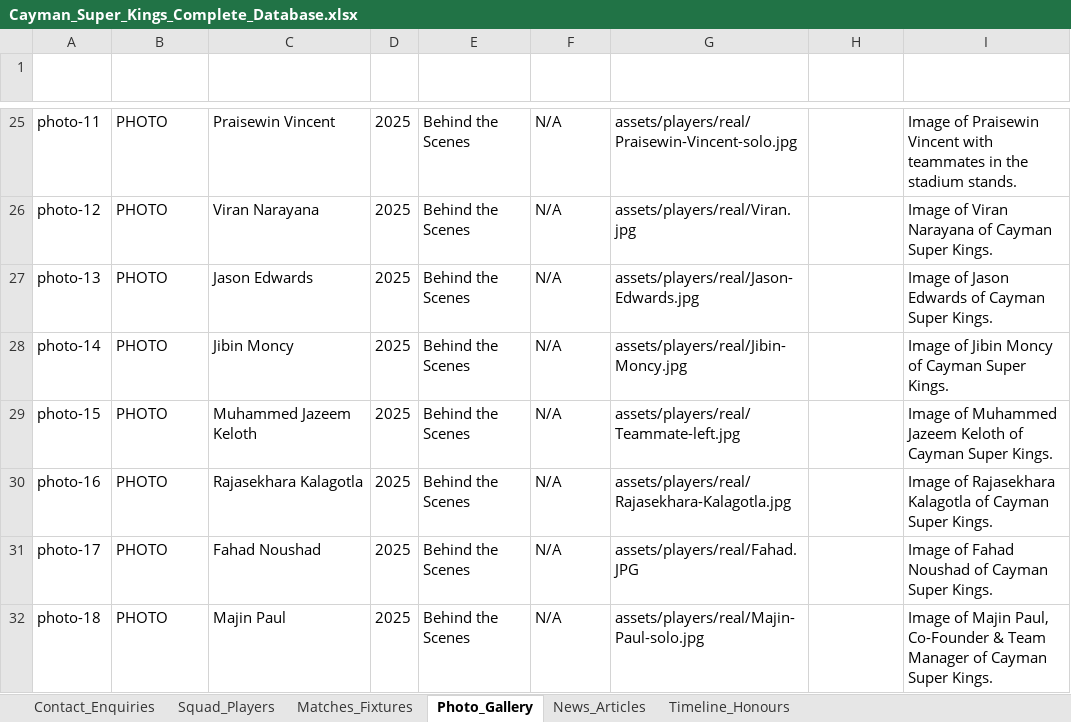
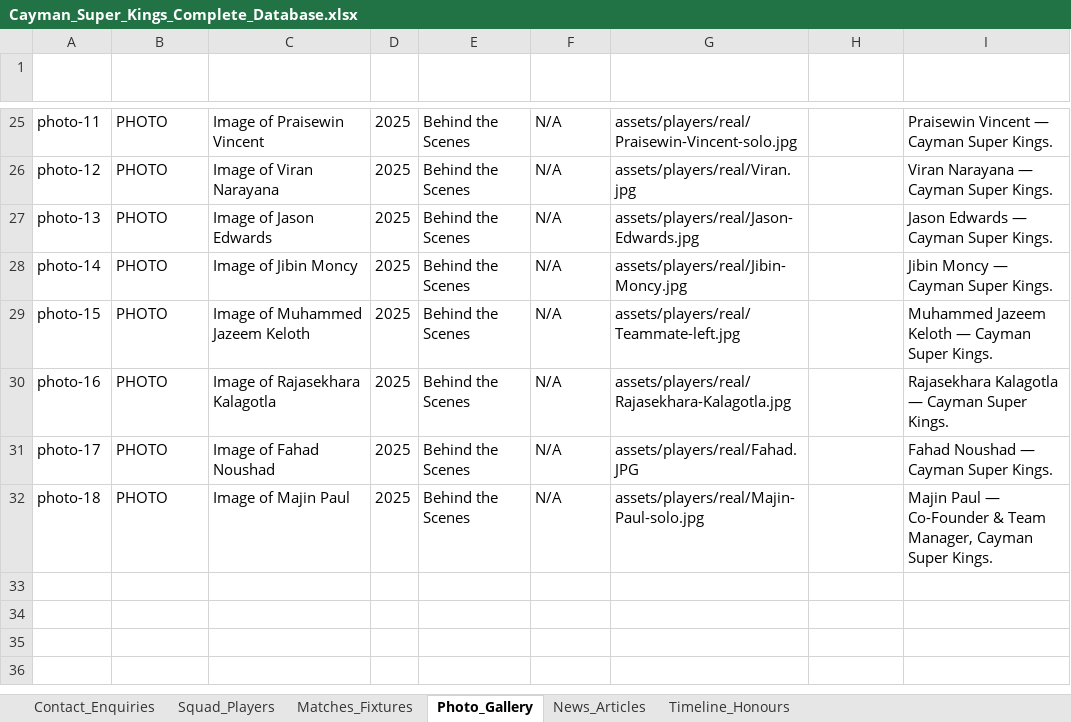
Before and after one commit to Sahitya0805/CAYMAN, an Excel workbook: exports/Cayman_Super_Kings_Complete_Database.xlsx, sheet Photo_Gallery, drawn as a sheet; only a part is shown, gaps mark what is left out; values as stored, in another font and other column widths than the file's, no borders; the diff covers the shown part only; the diff names each change by its address in the sheet, - before the commit and + after, or states it on an @@ line.

Commit message:
Explicitly title person photos as 'Image of [Name]' and remove all circular icons from gallery photos

```diff
--- a/exports/Cayman_Super_Kings_Complete_Database.xlsx (sheet Photo_Gallery)
+++ b/exports/Cayman_Super_Kings_Complete_Database.xlsx (sheet Photo_Gallery)
-C25 (Title): Praisewin Vincent
+C25 (Title): Image of Praisewin Vincent
-I25 (Caption): Image of Praisewin Vincent with teammates in the stadium stands.
+I25 (Caption): Praisewin Vincent — Cayman Super Kings.
-C26 (Title): Viran Narayana
+C26 (Title): Image of Viran Narayana
-I26 (Caption): Image of Viran Narayana of Cayman Super Kings.
+I26 (Caption): Viran Narayana — Cayman Super Kings.
-C27 (Title): Jason Edwards
+C27 (Title): Image of Jason Edwards
-I27 (Caption): Image of Jason Edwards of Cayman Super Kings.
+I27 (Caption): Jason Edwards — Cayman Super Kings.
-C28 (Title): Jibin Moncy
+C28 (Title): Image of Jibin Moncy
-I28 (Caption): Image of Jibin Moncy of Cayman Super Kings.
+I28 (Caption): Jibin Moncy — Cayman Super Kings.
-C29 (Title): Muhammed Jazeem Keloth
+C29 (Title): Image of Muhammed Jazeem Keloth
-I29 (Caption): Image of Muhammed Jazeem Keloth of Cayman Super…
+I29 (Caption): Muhammed Jazeem Keloth — Cayman Super…
-C30 (Title): Rajasekhara Kalagotla
+C30 (Title): Image of Rajasekhara Kalagotla
-I30 (Caption): Image of Rajasekhara Kalagotla of Cayman Super…
+I30 (Caption): Rajasekhara Kalagotla — Cayman Super…
-C31 (Title): Fahad Noushad
+C31 (Title): Image of Fahad Noushad
-I31 (Caption): Image of Fahad Noushad of Cayman Super Kings.
+I31 (Caption): Fahad Noushad — Cayman Super Kings.
-C32 (Title): Majin Paul
+C32 (Title): Image of Majin Paul
-I32 (Caption): Image of Majin Paul, Co-Founder & Team Manager of Cayman Super…
+I32 (Caption): Majin Paul — Co-Founder & Team Manager, Cayman Super…
```
Also changed, not shown: 32 edited cells elsewhere in this sheet, sheet Squad_Players, exports/CSK_Contact_Enquiries_Database.xlsx, 6 other files.
